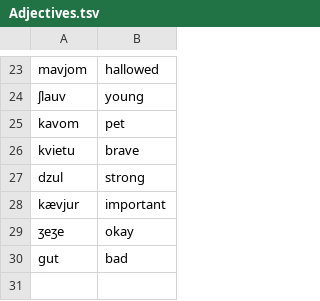
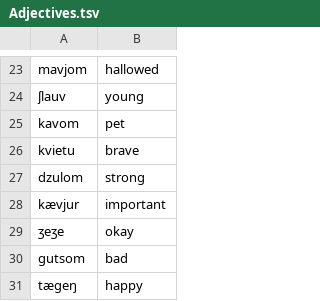
Before and after one commit to the-nick-of-time/Dwarvish, a TSV file: corpus/Adjectives.tsv, drawn as a sheet; only a part is shown, gaps mark what is left out.

```diff
--- a/corpus/Adjectives.tsv
+++ b/corpus/Adjectives.tsv
@@ -26,5 +26,6 @@ kavom	pet
 kvietu	brave
-dzul	strong
+dzulom	strong
 kævjur	important
 ʒeʒe	okay
-gut	bad
+gutsom	bad
+tægeŋ	happy
```
Also changed, not shown: corpus/Nouns.tsv, corpus/Verbs.tsv, 5 other files.
